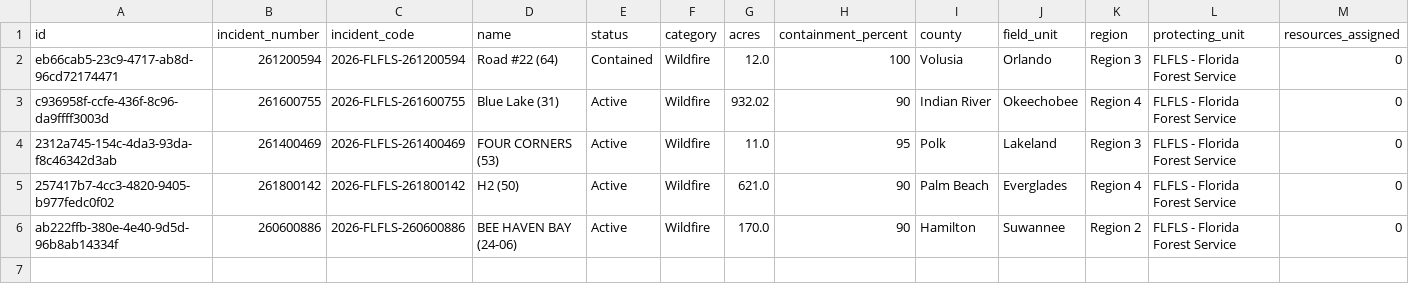
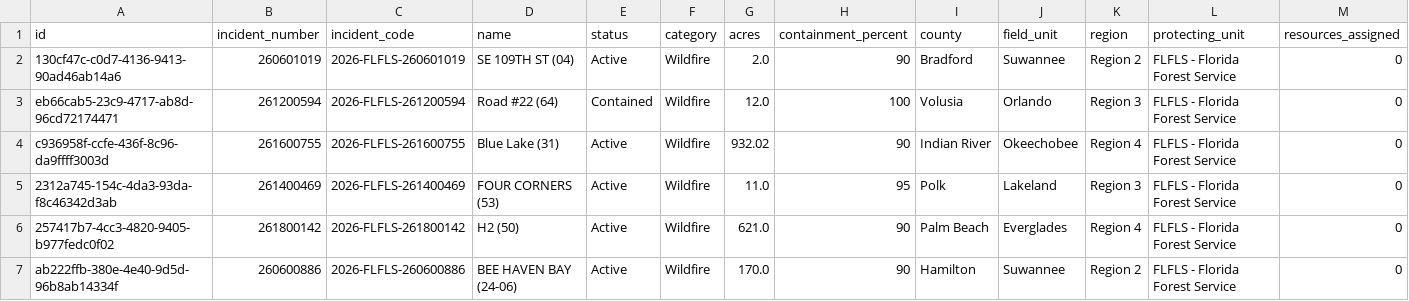
Before and after one commit to SunSentinel/wildfire-tracking-map, a CSV file: ffs_active_fires.csv, drawn as a sheet; only a part is shown; rows hold the shown columns only; the diff names each change by its address in the sheet, - before the commit and + after, or states it on an @@ line.

```diff
--- a/ffs_active_fires.csv
+++ b/ffs_active_fires.csv
+row 2: 130cf47c-c0d7-4136-9413-90ad46ab14a6 | 260601019 | 2026-FLFLS-260601019 | SE 109TH ST (04) | Active | Wildfire | 2.0 | 90 | Bradford | Suwannee | Region 2 | FLFLS - Florida Forest Service | 0
```
Also changed, not shown: 2 other files.
